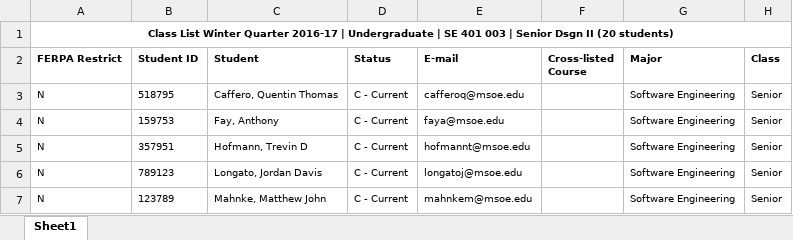
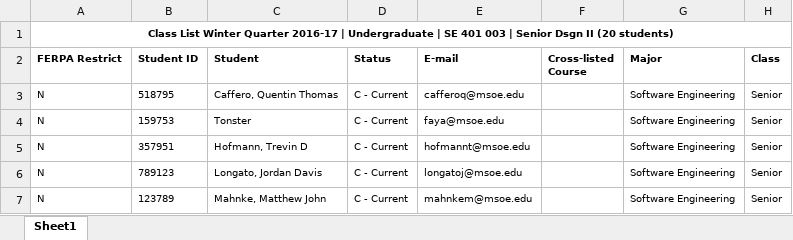
Before and after one commit to TheFourFifths/consus-client, an Excel workbook: docs/Mock_Students.xlsx, sheet Sheet1, drawn as a sheet; values as stored, in another font and other column widths than the file's, no borders; the diff names each change by its address in the sheet, - before the commit and + after, or states it on an @@ line.

Commit message:
Upload students

```diff
--- a/docs/Mock_Students.xlsx (sheet Sheet1)
+++ b/docs/Mock_Students.xlsx (sheet Sheet1)
-C4 (Student): Fay, Anthony
+C4 (Student): Tonster
```
Also changed, not shown: 6 other files.
